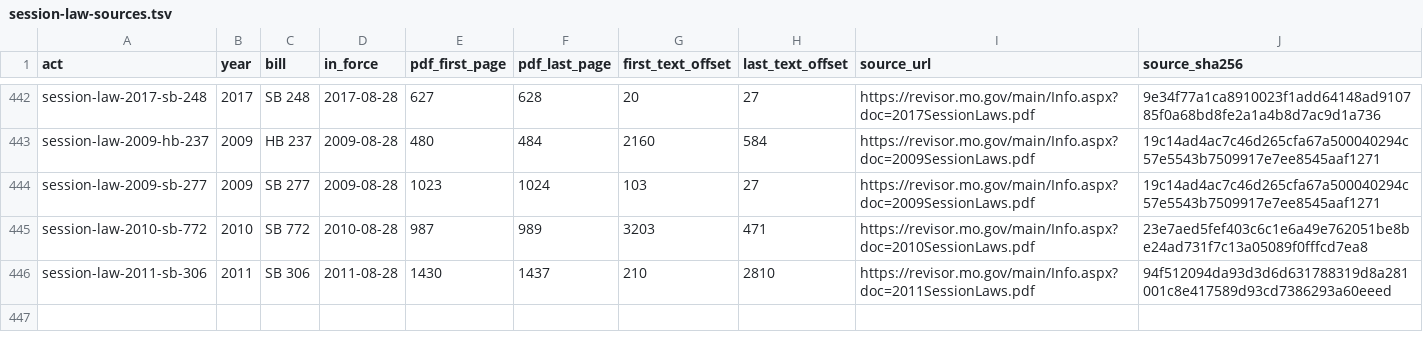
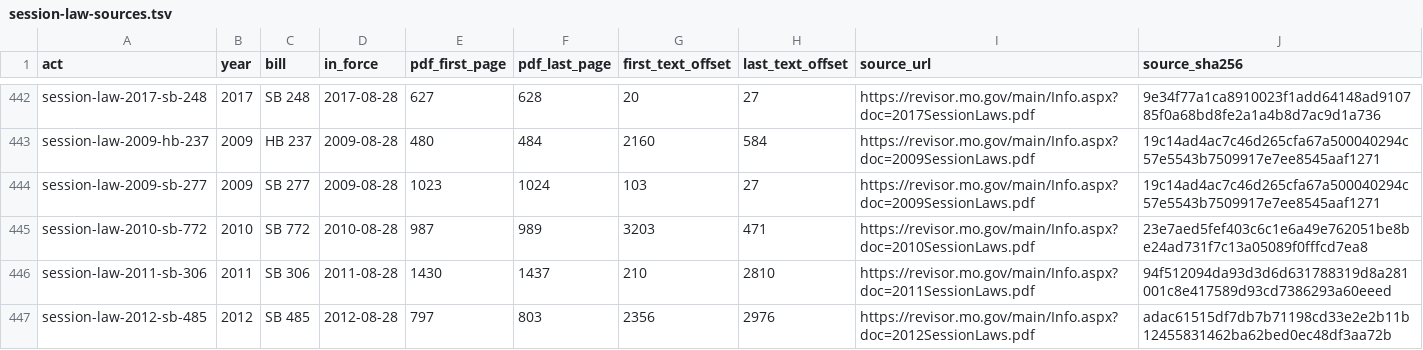
Before and after one commit to lexifina/united-states-missouri-law, a TSV file: data/session-law-sources.tsv, drawn as a sheet; only a part is shown, gaps mark what is left out; the diff names each change by its address in the sheet, - before the commit and + after, or states it on an @@ line.

```diff
--- a/data/session-law-sources.tsv
+++ b/data/session-law-sources.tsv
+row 447: session-law-2012-sb-485 | 2012 | SB 485 | 2012-08-28 | 797 | 803 | 2356 | 2976 | https://revisor.mo.gov/main/Info.aspx?doc=2012SessionLaws.pdf | adac61515df7db7b71198cd33e2e2b11b12455831462ba62bed0ec48df3aa72b
```
Also changed, not shown: data/commits.csv, 5 other files.
